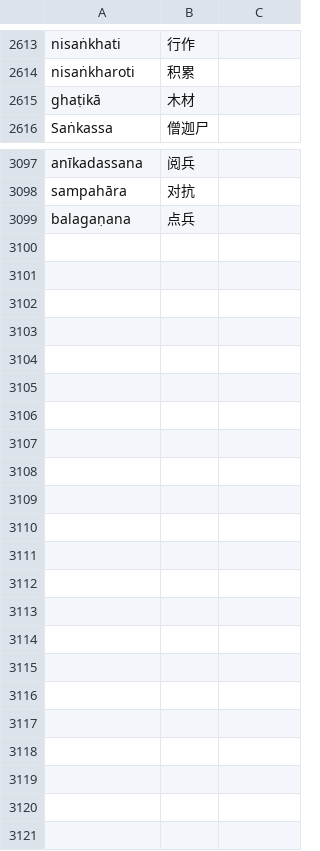
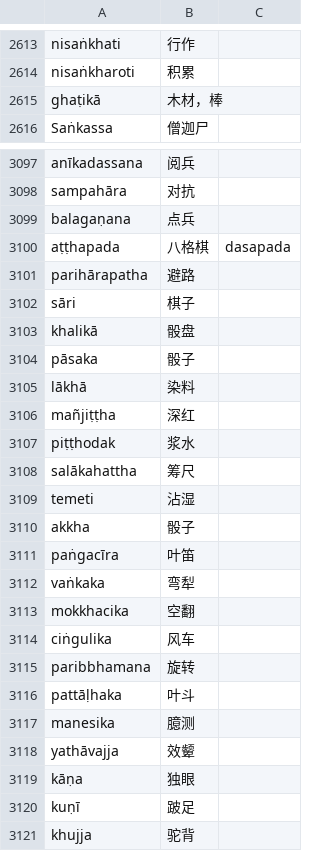
Before and after one commit to jhintr/nirutti, a CSV file: pada.csv, drawn as a sheet; only a part is shown, gaps mark what is left out; the diff covers the shown part only.

Commit message:
update dict

```diff
--- a/pada.csv
+++ b/pada.csv
@@ -2614,3 +2614,3 @@ nisaṅkhati,行作,
 nisaṅkharoti,积累,
-ghaṭikā,木材,
+ghaṭikā,木材，棒,
 Saṅkassa,僧迦尸,
@@ -3099 +3099,23 @@ sampahāra,对抗,
 balagaṇana,点兵,
+aṭṭhapada,八格棋,dasapada
+parihārapatha,避路,
+sāri,棋子,
+khalikā,骰盘,
+pāsaka,骰子,
+lākhā,染料,
+mañjiṭṭha,深红,
+piṭṭhodak,浆水,
+salākahattha,筹尺,
+temeti,沾湿,
+akkha,骰子,
+paṅgacīra,叶笛,
+vaṅkaka,弯犁,
+mokkhacika,空翻,
+ciṅgulika,风车,
+paribbhamana,旋转,
+pattāḷhaka,叶斗,
+manesika,臆测,
+yathāvajja,效颦,
+kāṇa,独眼,
+kuṇī,跛足,
+khujja,驼背,
```
Also changed, not shown: 2 edited cells elsewhere in this file.
